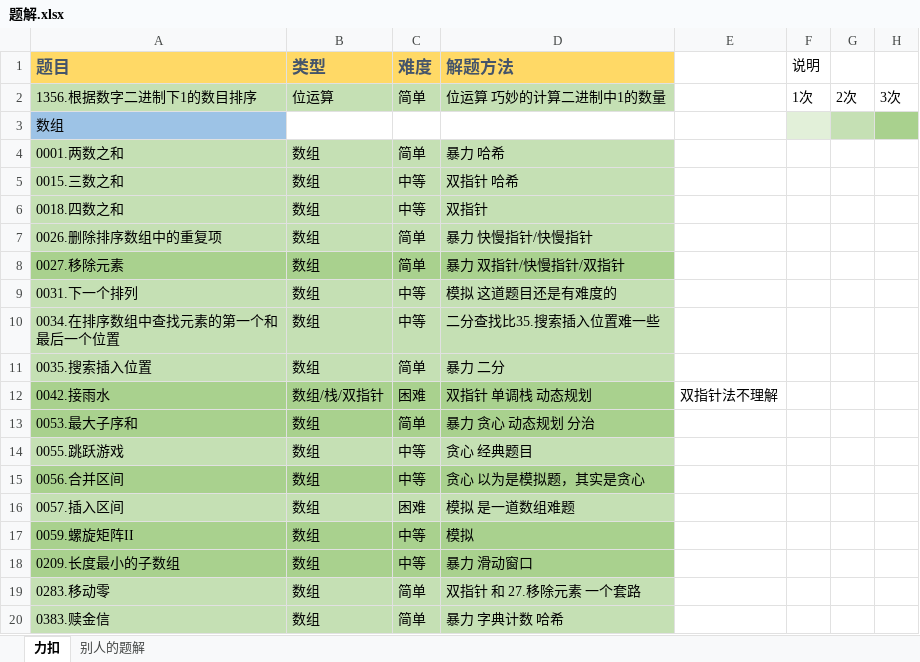
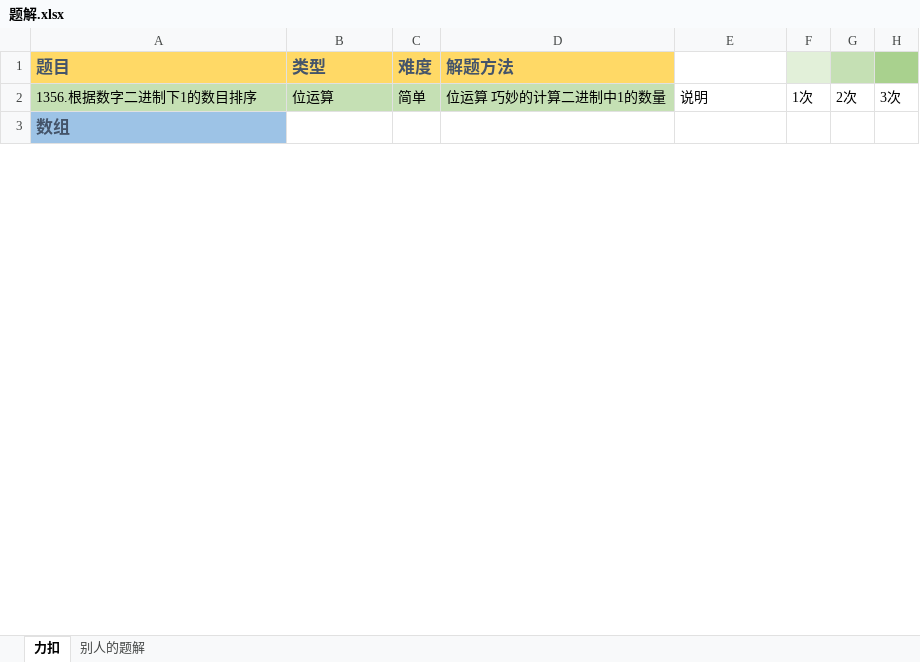
Before and after one commit to witheredwood/leetcode-record, an Excel workbook: 题解.xlsx, sheet 力扣, drawn as a sheet; only a part is shown; values as stored, in another font and other column widths than the file's, no borders; removed rows and columns are numbered as before the commit, all else as after; the diff covers the shown part only; the diff names each change by its address in the sheet, - before the commit and + after, or states it on an @@ line.

```diff
--- a/题解.xlsx (sheet 力扣)
+++ b/题解.xlsx (sheet 力扣)
-F1: 说明
+F1: (empty)
-F1 fill: none
+F1 fill: #E2F0D9
-G1 fill: none
+G1 fill: #C5E0B4
-H1 fill: none
+H1 fill: #A9D18E
-E2: (empty)
+E2: 说明
@@ A3 bold: off → on, text colour: black → #44546A, text size: larger @@
-F3 fill: #E2F0D9
+F3 fill: none
-G3 fill: #C5E0B4
+G3 fill: none
-H3 fill: #A9D18E
+H3 fill: none
@@ row 4 hidden: 0001.两数之和 | 数组 | 简单 | 暴力 哈希 @@
@@ row 5 hidden: 0015.三数之和 | 数组 | 中等 | 双指针 哈希 @@
@@ row 6 hidden: 0018.四数之和 | 数组 | 中等 | 双指针 @@
@@ row 7 hidden: 0026.删除排序数组中的重复项 | 数组 | 简单 | 暴力 快慢指针/快慢指针 @@
@@ row 8 hidden: 0027.移除元素 | 数组 | 简单 | 暴力 双指针/快慢指针/双指针 @@
@@ row 9 hidden: 0031.下一个排列 | 数组 | 中等 | 模拟 这道题目还是有难度的 @@
@@ row 10 hidden: 0034.在排序数组中查找元素的第一个和最后一个位置 | 数组 | 中等 | 二分查找比35.搜索插入位置难一些 @@
@@ row 11 hidden: 0035.搜索插入位置 | 数组 | 简单 | 暴力 二分 @@
@@ row 12 hidden: 0042.接雨水 | 数组/栈/双指针 | 困难 | 双指针 单调栈 动态规划 | 双指针法不理解 @@
@@ row 13 hidden: 0053.最大子序和 | 数组 | 简单 | 暴力 贪心 动态规划 分治 @@
@@ row 14 hidden: 0055.跳跃游戏 | 数组 | 中等 | 贪心 经典题目 @@
@@ row 15 hidden: 0056.合并区间 | 数组 | 中等 | 贪心 以为是模拟题，其实是贪心 @@
@@ row 16 hidden: 0057.插入区间 | 数组 | 困难 | 模拟 是一道数组难题 @@
@@ row 17 hidden: 0059.螺旋矩阵II | 数组 | 中等 | 模拟 @@
@@ row 18 hidden: 0209.长度最小的子数组 | 数组 | 中等 | 暴力 滑动窗口 @@
@@ row 19 hidden: 0283.移动零 | 数组 | 简单 | 双指针 和 27.移除元素 一个套路 @@
@@ row 20 hidden: 0383.赎金信 | 数组 | 简单 | 暴力 字典计数 哈希 @@
```
Also changed, not shown: 10 added rows, 2 hidden or unhidden rows, 12 edited cells and cell formats elsewhere in this sheet, sheet 别人的题解, hidden cells, 2 other files.
